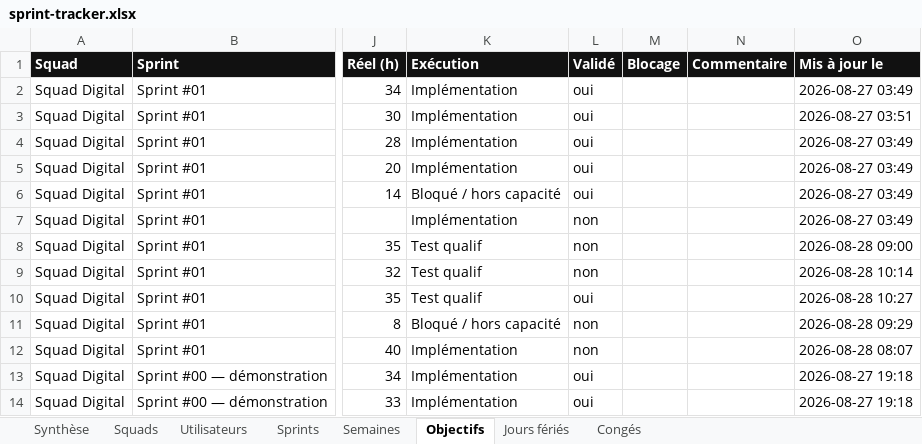
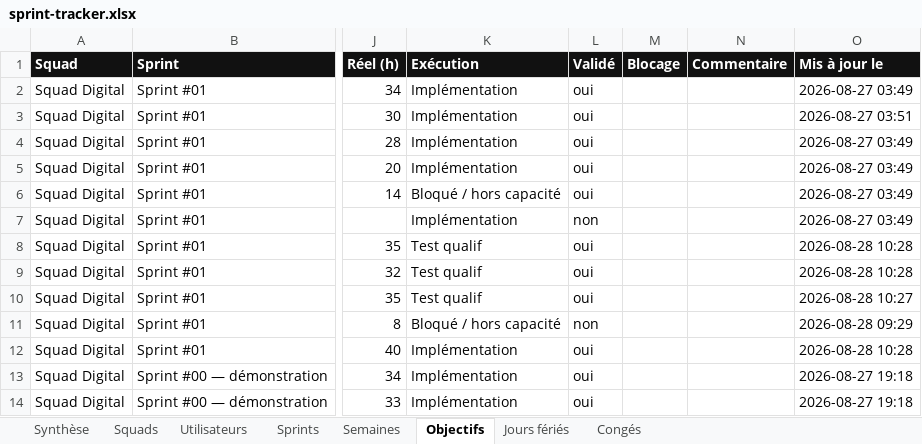
Before and after one commit to efoka24-ops/sprint-tracker, an Excel workbook: bd/sprint-tracker.xlsx, sheet Objectifs, drawn as a sheet; only a part is shown, gaps mark what is left out; values as stored, in another font and other column widths than the file's, no borders; the diff names each change by its address in the sheet, - before the commit and + after, or states it on an @@ line.

Commit message:
bd : mise à jour d’un objectif

```diff
--- a/bd/sprint-tracker.xlsx (sheet Objectifs)
+++ b/bd/sprint-tracker.xlsx (sheet Objectifs)
-L8:L9 (Validé): non
+L8:L9 (Validé): oui
-O8 (Mis à jour le): 2026-08-28 09:00
+O8 (Mis à jour le): 2026-08-28 10:28
-O9 (Mis à jour le): 2026-08-28 10:14
+O9 (Mis à jour le): 2026-08-28 10:28
-L12 (Validé): non
+L12 (Validé): oui
-O12 (Mis à jour le): 2026-08-28 08:07
+O12 (Mis à jour le): 2026-08-28 10:28
```
Also changed, not shown: sheet Synthèse.
